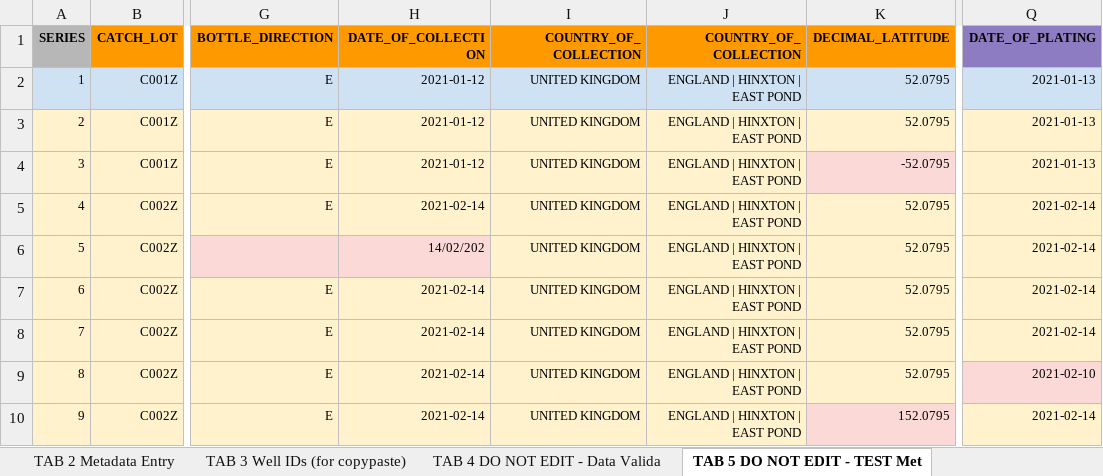
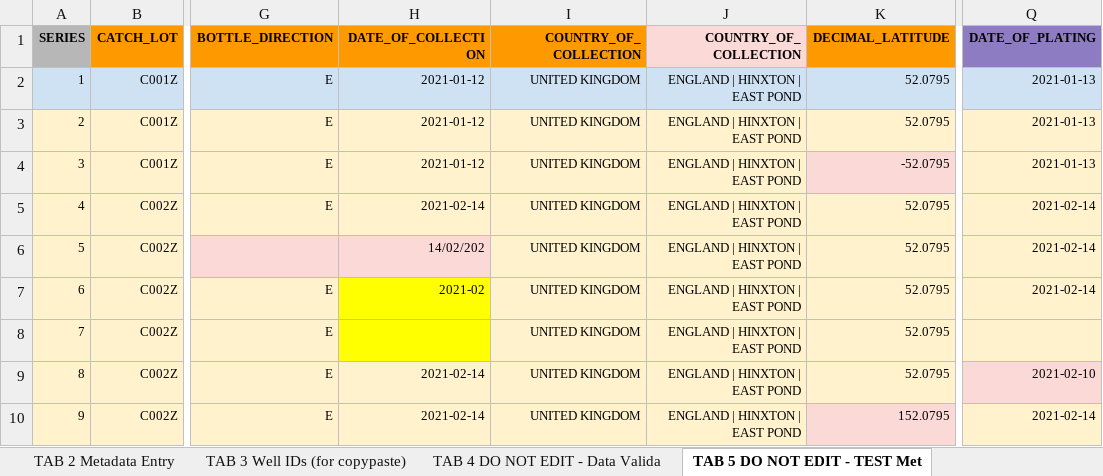
Before and after one commit to sanger-tol/bioscan_anospp_metadata, an Excel workbook: data/BIOSCAN_Manifest_V2.0_20230727.xlsx, sheet TAB 5 DO NOT EDIT - TEST Met, drawn as a sheet; only a part is shown, gaps mark what is left out; values as stored, in another font and other column widths than the file's, no borders; the diff names each change by its address in the sheet, - before the commit and + after, or states it on an @@ line.

Commit message:
do not add time to date fields

```diff
--- a/data/BIOSCAN_Manifest_V2.0_20230727.xlsx (sheet TAB 5 DO NOT EDIT - TEST Met)
+++ b/data/BIOSCAN_Manifest_V2.0_20230727.xlsx (sheet TAB 5 DO NOT EDIT - TEST Met)
-J1 fill: #FF9900
+J1 fill: #FBD9D7
-H7 (DATE_OF_COLLECTION): 2021-02-14
+H7 (DATE_OF_COLLECTION): 2021-02
-H7:H8 fill: #FFF2CC
+H7:H8 fill: #FFFF00
-H8 (DATE_OF_COLLECTION): 2021-02-14
+H8 (DATE_OF_COLLECTION): (empty)
-Q8 (DATE_OF_PLATING): 2021-02-14
+Q8 (DATE_OF_PLATING): (empty)
```
Also changed, not shown: 3 other files.
